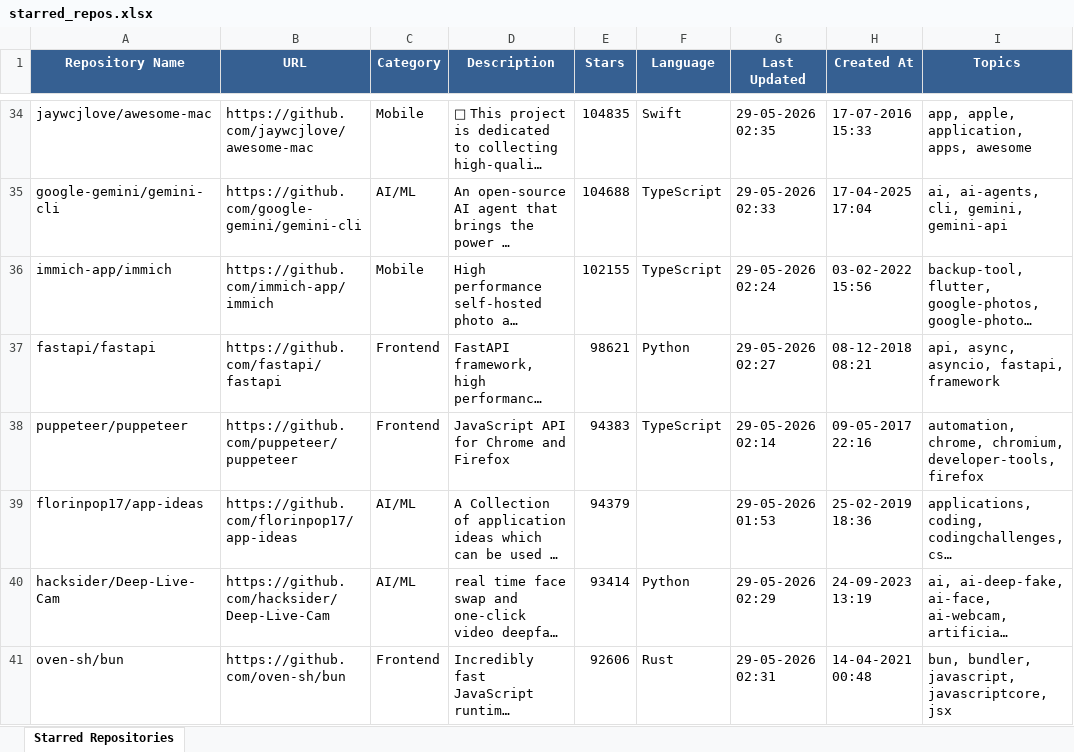
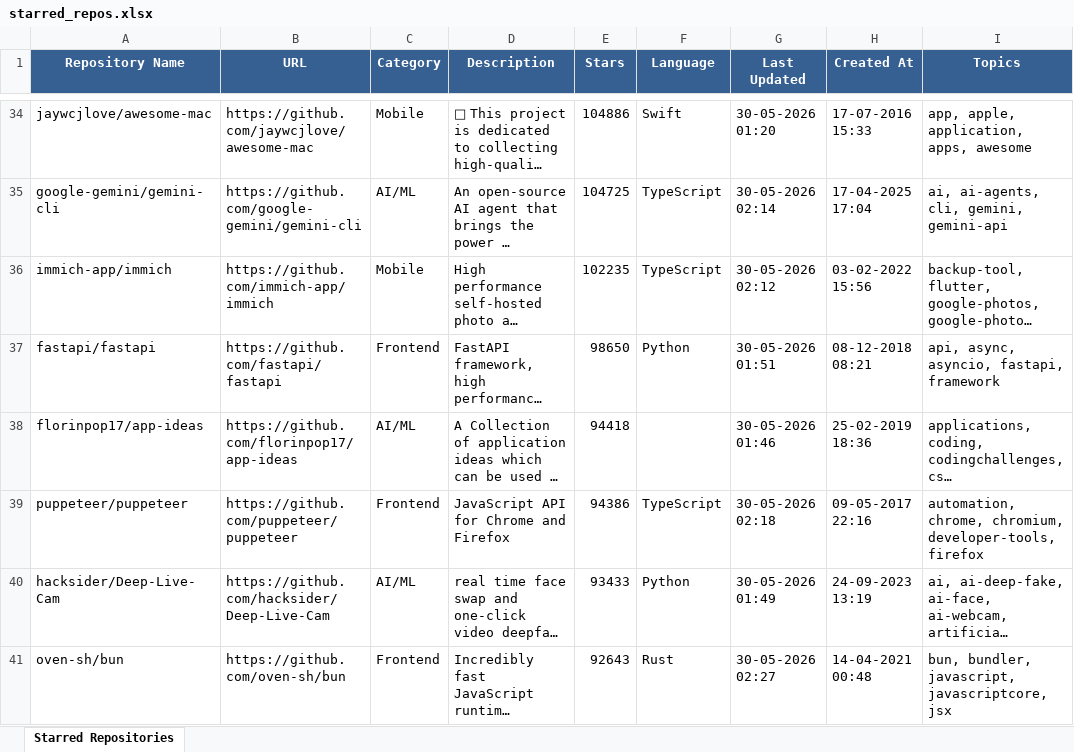
Before and after one commit to ragilmalik/starred-repos, an Excel workbook: starred_repos.xlsx, sheet Starred Repositories, drawn as a sheet; only a part is shown, gaps mark what is left out; long unchanged cells end in …; values as stored, in another font and other column widths than the file's, no borders; removed rows and columns are numbered as before the commit, all else as after; the diff covers the shown part only; the diff names each change by its address in the sheet, - before the commit and + after, or states it on an @@ line.

```diff
--- a/starred_repos.xlsx (sheet Starred Repositories)
+++ b/starred_repos.xlsx (sheet Starred Repositories)
-E34 (Stars): 104835
+E34 (Stars): 104886
-G34 (Last Updated): 29-05-2026 02:35
+G34 (Last Updated): 30-05-2026 01:20
-E35 (Stars): 104688
+E35 (Stars): 104725
-G35 (Last Updated): 29-05-2026 02:33
+G35 (Last Updated): 30-05-2026 02:14
-E36 (Stars): 102155
+E36 (Stars): 102235
-G36 (Last Updated): 29-05-2026 02:24
+G36 (Last Updated): 30-05-2026 02:12
-E37 (Stars): 98621
+E37 (Stars): 98650
-G37 (Last Updated): 29-05-2026 02:27
+G37 (Last Updated): 30-05-2026 01:51
-row 38: puppeteer/puppeteer | https://github.com/puppeteer/puppeteer | Frontend | JavaScript API for Chrome and Firefox | 94383 | TypeScript | 29-05-2026 02:14 | 09-05-2017 22:16 | automation, chrome, chromium, developer-tools, firefox
-E38 (Stars): 94379
+E38 (Stars): 94418
-G38 (Last Updated): 29-05-2026 01:53
+G38 (Last Updated): 30-05-2026 01:46
+row 39: puppeteer/puppeteer | https://github.com/puppeteer/puppeteer | Frontend | JavaScript API for Chrome and Firefox | 94386 | TypeScript | 30-05-2026 02:18 | 09-05-2017 22:16 | automation, chrome, chromium, developer-tools, firefox
-E40 (Stars): 93414
+E40 (Stars): 93433
-G40 (Last Updated): 29-05-2026 02:29
+G40 (Last Updated): 30-05-2026 01:49
-E41 (Stars): 92606
+E41 (Stars): 92643
-G41 (Last Updated): 29-05-2026 02:31
+G41 (Last Updated): 30-05-2026 02:27
```
Also changed, not shown: 47 added rows, 48 removed rows and 1067 edited cells elsewhere in this sheet, 2 other files.
